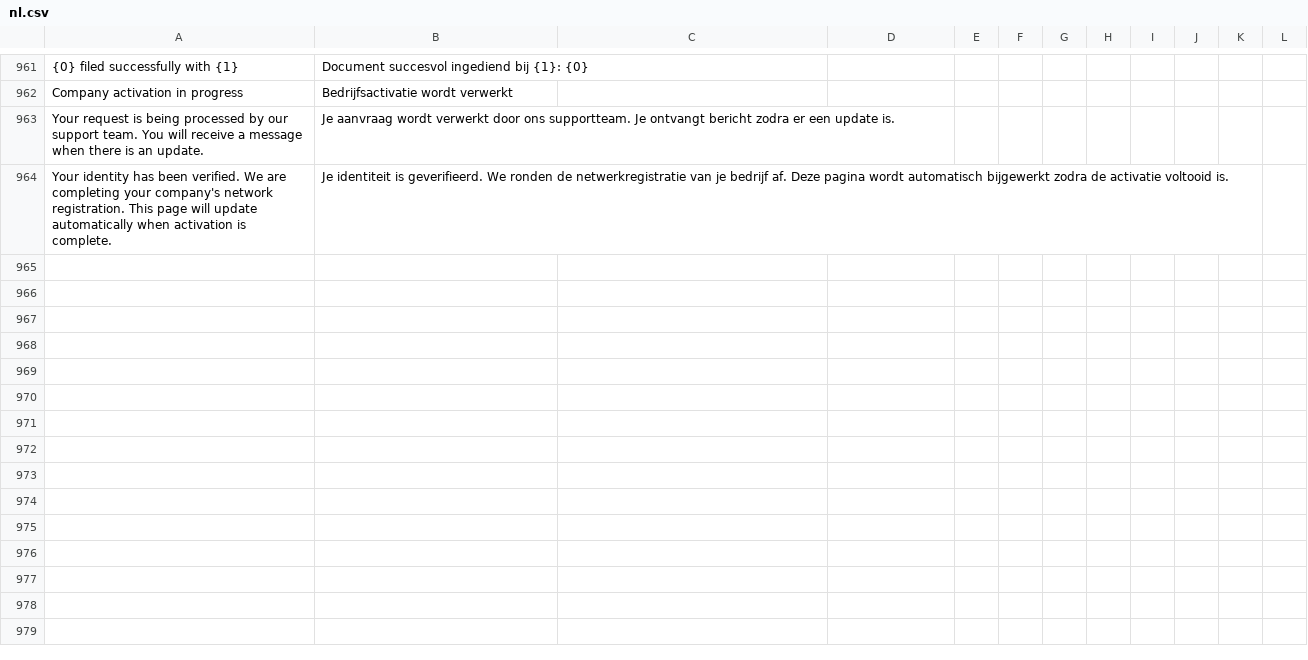
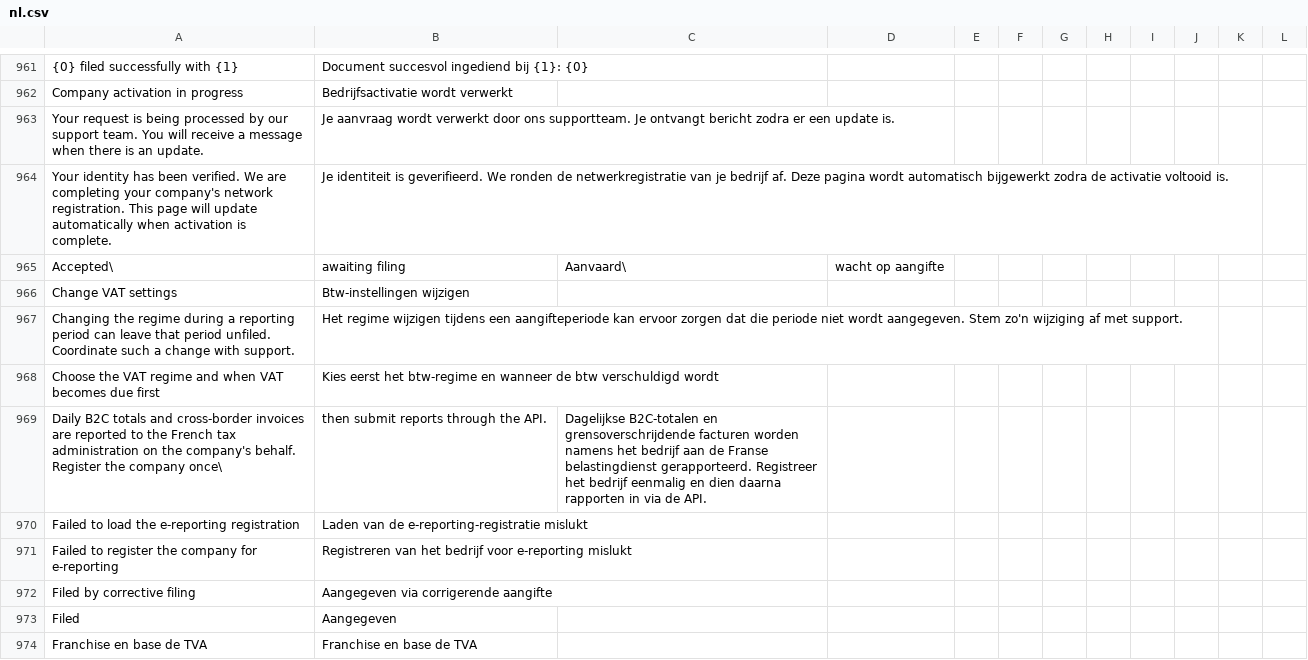
Before and after one commit to brbxai/recommand-peppol, a CSV file: translations/nl.csv, drawn as a sheet; only a part is shown, gaps mark what is left out; the diff covers the shown part only; the diff names each change by its address in the sheet, - before the commit and + after, or states it on an @@ line.

```diff
--- a/translations/nl.csv
+++ b/translations/nl.csv
+row 965: Accepted\ | awaiting filing | Aanvaard\ | wacht op aangifte
+row 966: Change VAT settings | Btw-instellingen wijzigen
+row 967: Changing the regime during a reporting period can leave that period unfiled. Coordinate such a change with support. | Het regime wijzigen tijdens een aangifteperiode kan ervoor zorgen dat die periode niet wordt aangegeven. Stem zo'n wijziging af met support.
+row 968: Choose the VAT regime and when VAT becomes due first | Kies eerst het btw-regime en wanneer de btw verschuldigd wordt
+row 969: Daily B2C totals and cross-border invoices are reported to the French tax administration on the company's behalf. Register the company once\ | then submit reports through the API. | Dagelijkse B2C-totalen en grensoverschrijdende facturen worden namens het bedrijf aan de Franse belastingdienst gerapporteerd. Registreer het bedrijf eenmalig en dien daarna rapporten in via de API.
+row 970: Failed to load the e-reporting registration | Laden van de e-reporting-registratie mislukt
+row 971: Failed to register the company for e-reporting | Registreren van het bedrijf voor e-reporting mislukt
+row 972: Filed by corrective filing | Aangegeven via corrigerende aangifte
+row 973: Filed | Aangegeven
+row 974: Franchise en base de TVA | Franchise en base de TVA
```
Also changed, not shown: 32 added rows elsewhere in this file, translations/de.csv, translations/fr.csv, 1 other file.
